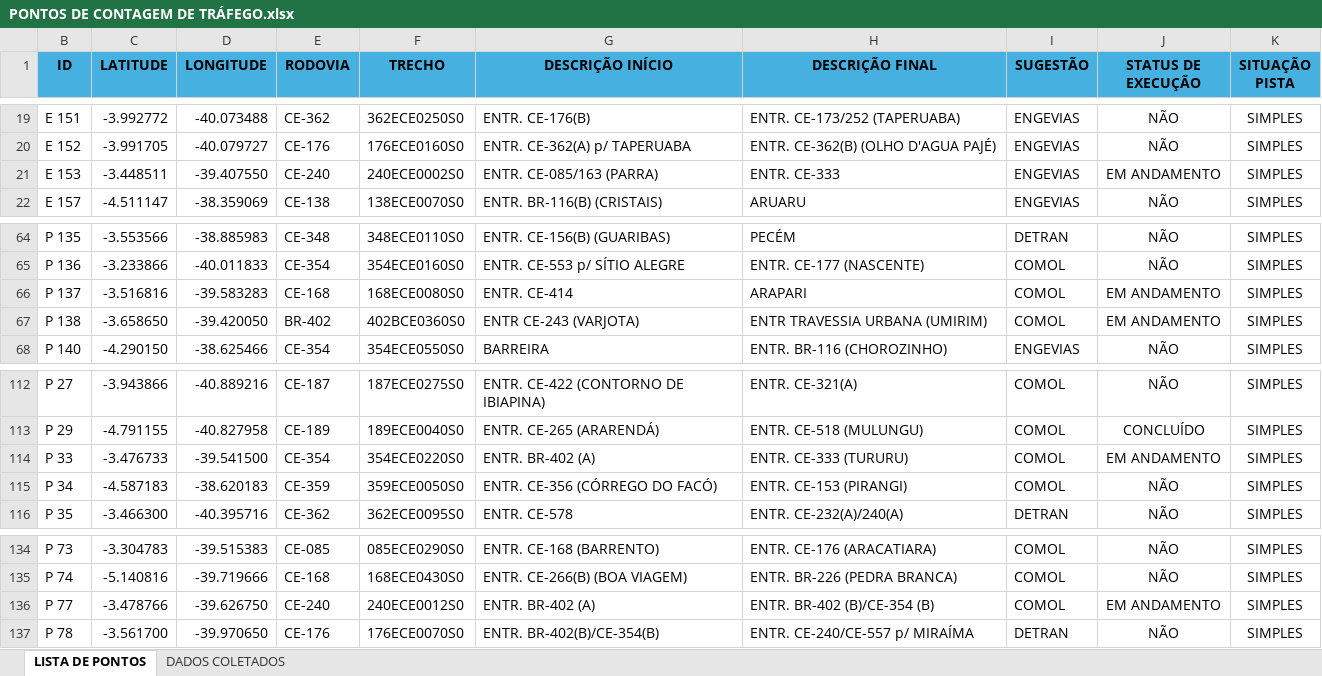
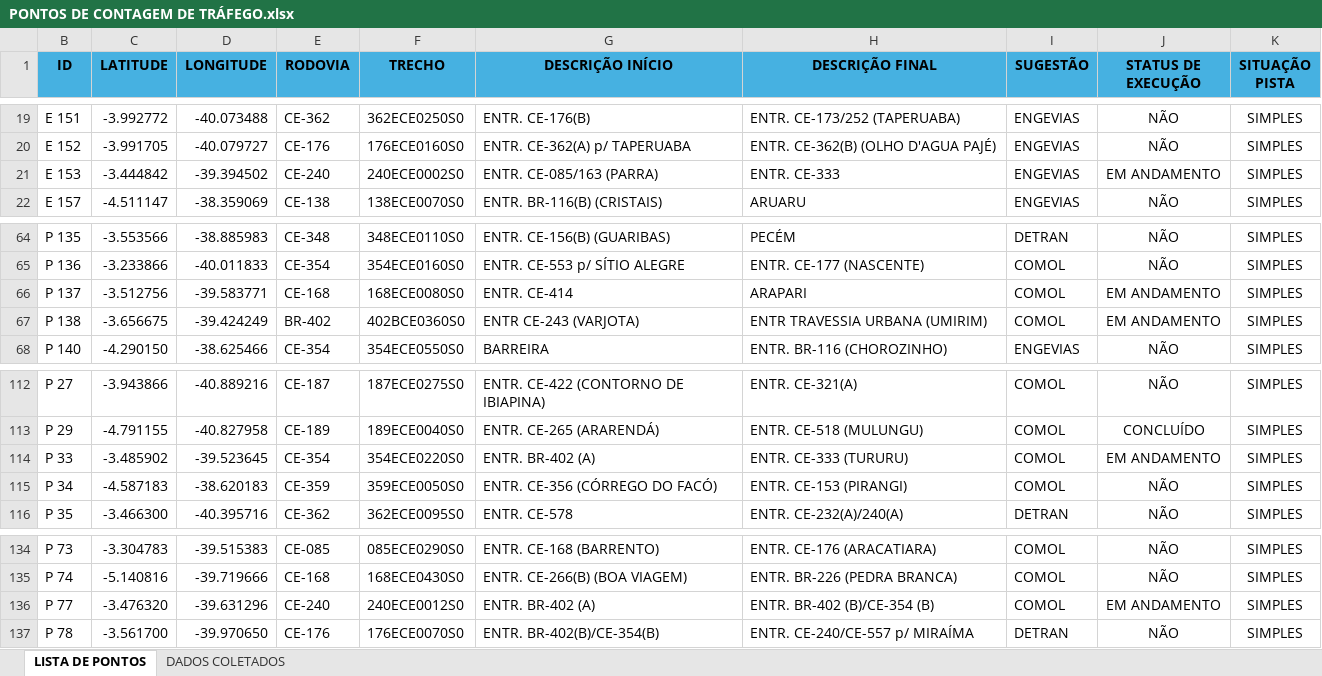
Before and after one commit to lleollopes-web/mapa-contagem, an Excel workbook: PONTOS DE CONTAGEM DE TRÁFEGO.xlsx, sheet LISTA DE PONTOS, drawn as a sheet; only a part is shown, gaps mark what is left out; values as stored, in another font and other column widths than the file's, no borders; the diff names each change by its address in the sheet, - before the commit and + after, or states it on an @@ line.

```diff
--- a/PONTOS DE CONTAGEM DE TRÁFEGO.xlsx (sheet LISTA DE PONTOS)
+++ b/PONTOS DE CONTAGEM DE TRÁFEGO.xlsx (sheet LISTA DE PONTOS)
-C21 (LATITUDE): -3.448511
+C21 (LATITUDE): -3.444842
-D21 (LONGITUDE): -39.407550
+D21 (LONGITUDE): -39.394502
-C66 (LATITUDE): -3.516816
+C66 (LATITUDE): -3.512756
-D66 (LONGITUDE): -39.583283
+D66 (LONGITUDE): -39.583771
-C67 (LATITUDE): -3.658650
+C67 (LATITUDE): -3.656675
-D67 (LONGITUDE): -39.420050
+D67 (LONGITUDE): -39.424249
-C114 (LATITUDE): -3.476733
+C114 (LATITUDE): -3.485902
-D114 (LONGITUDE): -39.541500
+D114 (LONGITUDE): -39.523645
-C136 (LATITUDE): -3.478766
+C136 (LATITUDE): -3.476320
-D136 (LONGITUDE): -39.626750
+D136 (LONGITUDE): -39.631296
```
Also changed, not shown: sheet DADOS COLETADOS.
